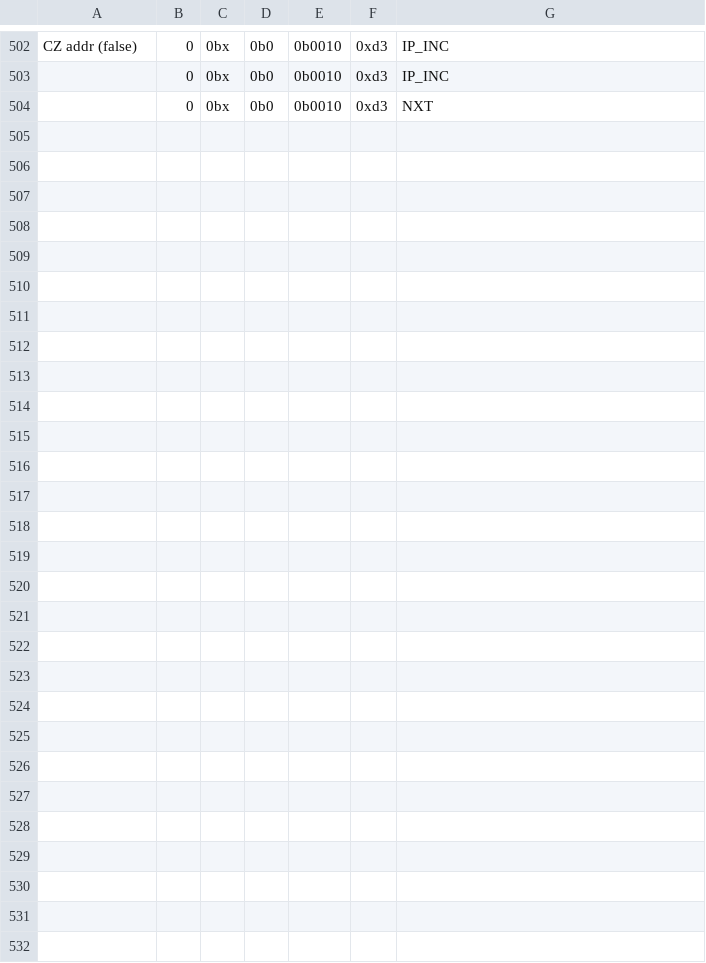
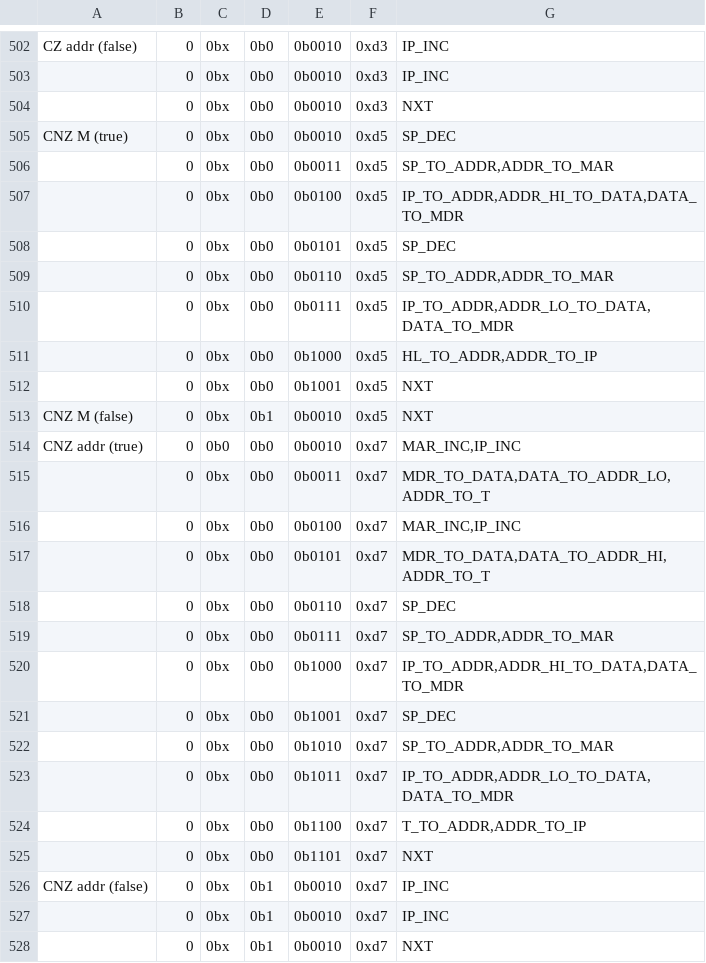
Before and after one commit to wrzlbrmft/cpu, a CSV file: rom/microcode/microcode.csv, drawn as a sheet; only a part is shown, gaps mark what is left out.

Commit message:
cnz m cnz addr

```diff
--- a/rom/microcode/microcode.csv
+++ b/rom/microcode/microcode.csv
@@ -504 +504,25 @@ CZ addr (false);0;0bx;0b0;0b0010;0xd3;IP_INC
 ;0;0bx;0b0;0b0010;0xd3;NXT
+CNZ M (true);0;0bx;0b0;0b0010;0xd5;SP_DEC
+;0;0bx;0b0;0b0011;0xd5;SP_TO_ADDR,ADDR_TO_MAR
+;0;0bx;0b0;0b0100;0xd5;IP_TO_ADDR,ADDR_HI_TO_DATA,DATA_TO_MDR
+;0;0bx;0b0;0b0101;0xd5;SP_DEC
+;0;0bx;0b0;0b0110;0xd5;SP_TO_ADDR,ADDR_TO_MAR
+;0;0bx;0b0;0b0111;0xd5;IP_TO_ADDR,ADDR_LO_TO_DATA,DATA_TO_MDR
+;0;0bx;0b0;0b1000;0xd5;HL_TO_ADDR,ADDR_TO_IP
+;0;0bx;0b0;0b1001;0xd5;NXT
+CNZ M (false);0;0bx;0b1;0b0010;0xd5;NXT
+CNZ addr (true);0;0b0;0b0;0b0010;0xd7;MAR_INC,IP_INC
+;0;0bx;0b0;0b0011;0xd7;MDR_TO_DATA,DATA_TO_ADDR_LO,ADDR_TO_T
+;0;0bx;0b0;0b0100;0xd7;MAR_INC,IP_INC
+;0;0bx;0b0;0b0101;0xd7;MDR_TO_DATA,DATA_TO_ADDR_HI,ADDR_TO_T
+;0;0bx;0b0;0b0110;0xd7;SP_DEC
+;0;0bx;0b0;0b0111;0xd7;SP_TO_ADDR,ADDR_TO_MAR
+;0;0bx;0b0;0b1000;0xd7;IP_TO_ADDR,ADDR_HI_TO_DATA,DATA_TO_MDR
+;0;0bx;0b0;0b1001;0xd7;SP_DEC
+;0;0bx;0b0;0b1010;0xd7;SP_TO_ADDR,ADDR_TO_MAR
+;0;0bx;0b0;0b1011;0xd7;IP_TO_ADDR,ADDR_LO_TO_DATA,DATA_TO_MDR
+;0;0bx;0b0;0b1100;0xd7;T_TO_ADDR,ADDR_TO_IP
+;0;0bx;0b0;0b1101;0xd7;NXT
+CNZ addr (false);0;0bx;0b1;0b0010;0xd7;IP_INC
+;0;0bx;0b1;0b0010;0xd7;IP_INC
+;0;0bx;0b1;0b0010;0xd7;NXT
```
